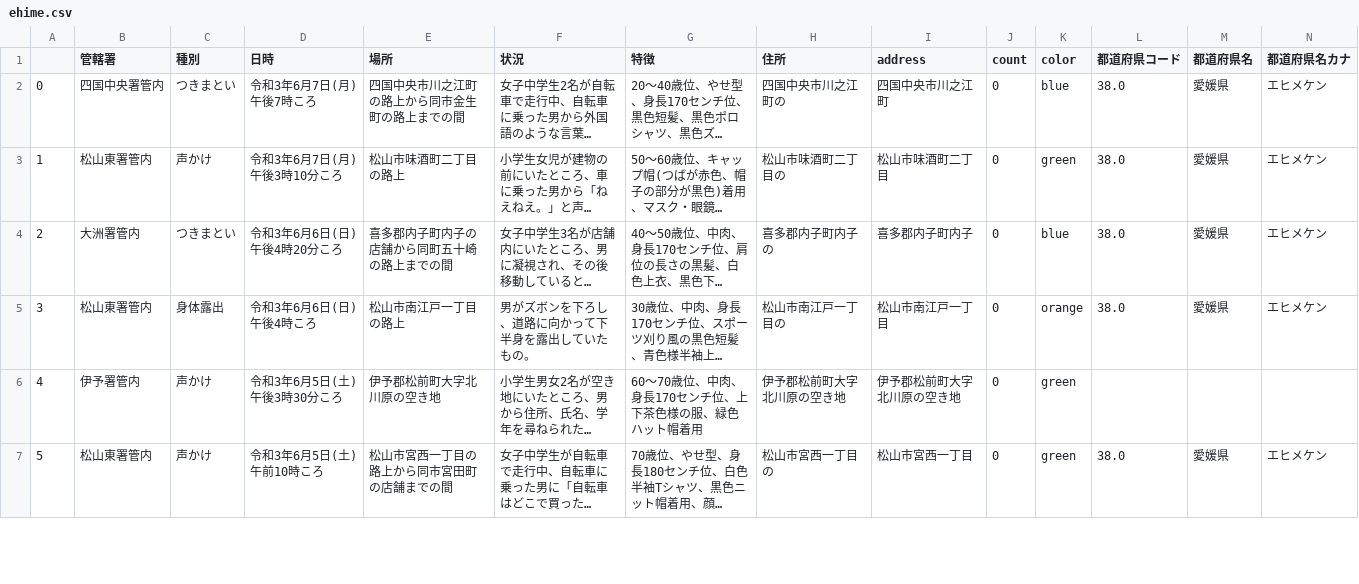
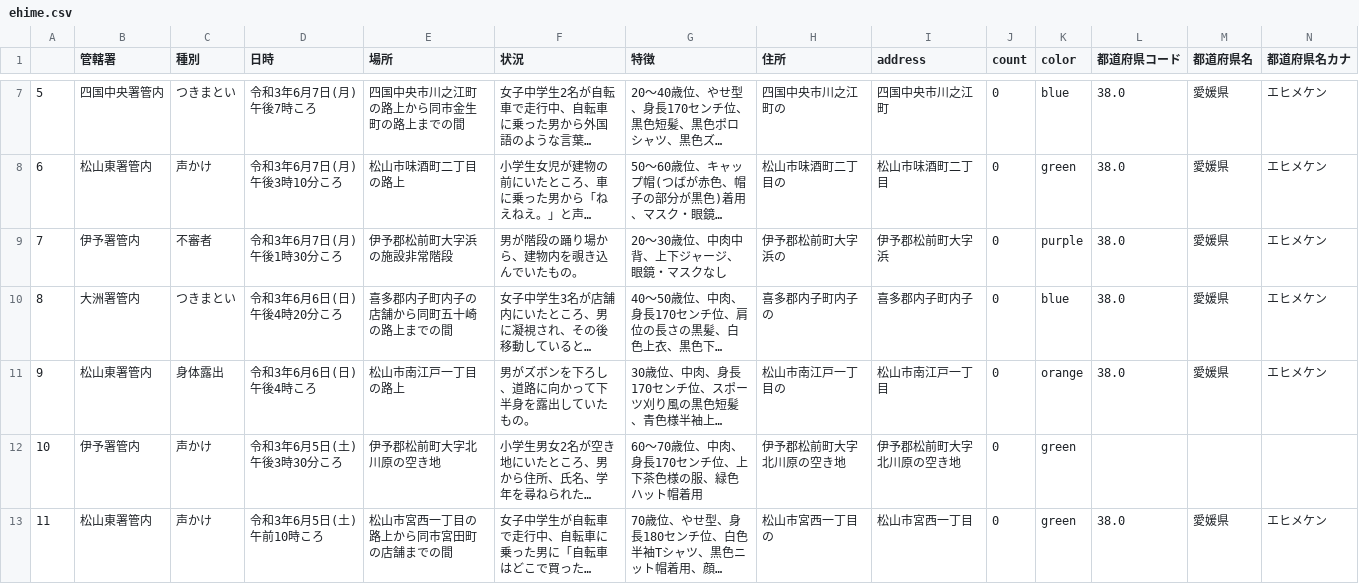
Before and after one commit to imabari/fushinsha_map, a CSV file: ehime.csv, drawn as a sheet; only a part is shown, gaps mark what is left out; long unchanged cells end in …; addresses are those after the commit; rows hold the shown columns only; the diff covers the shown part only; the diff names each change by its address in the sheet, - before the commit and + after, or states it on an @@ line.

```diff
--- a/ehime.csv
+++ b/ehime.csv
@@ column A renumbered from row 7 down @@
+row 9: 7 | 伊予署管内 | 不審者 | 令和3年6月7日(月)午後1時30分ころ | 伊予郡松前町大字浜の施設非常階段 | 男が階段の踊り場から、建物内を覗き込んでいたもの。 | 20〜30歳位、中肉中背、上下ジャージ、眼鏡・マスクなし | 伊予郡松前町大字浜の | 伊予郡松前町大字浜 | 0 | purple | 38.0 | 愛媛県 | エヒメケン
```
Also changed, not shown: 8 added rows and 1 edited cell elsewhere in this file, nan.csv, 1 other file.
